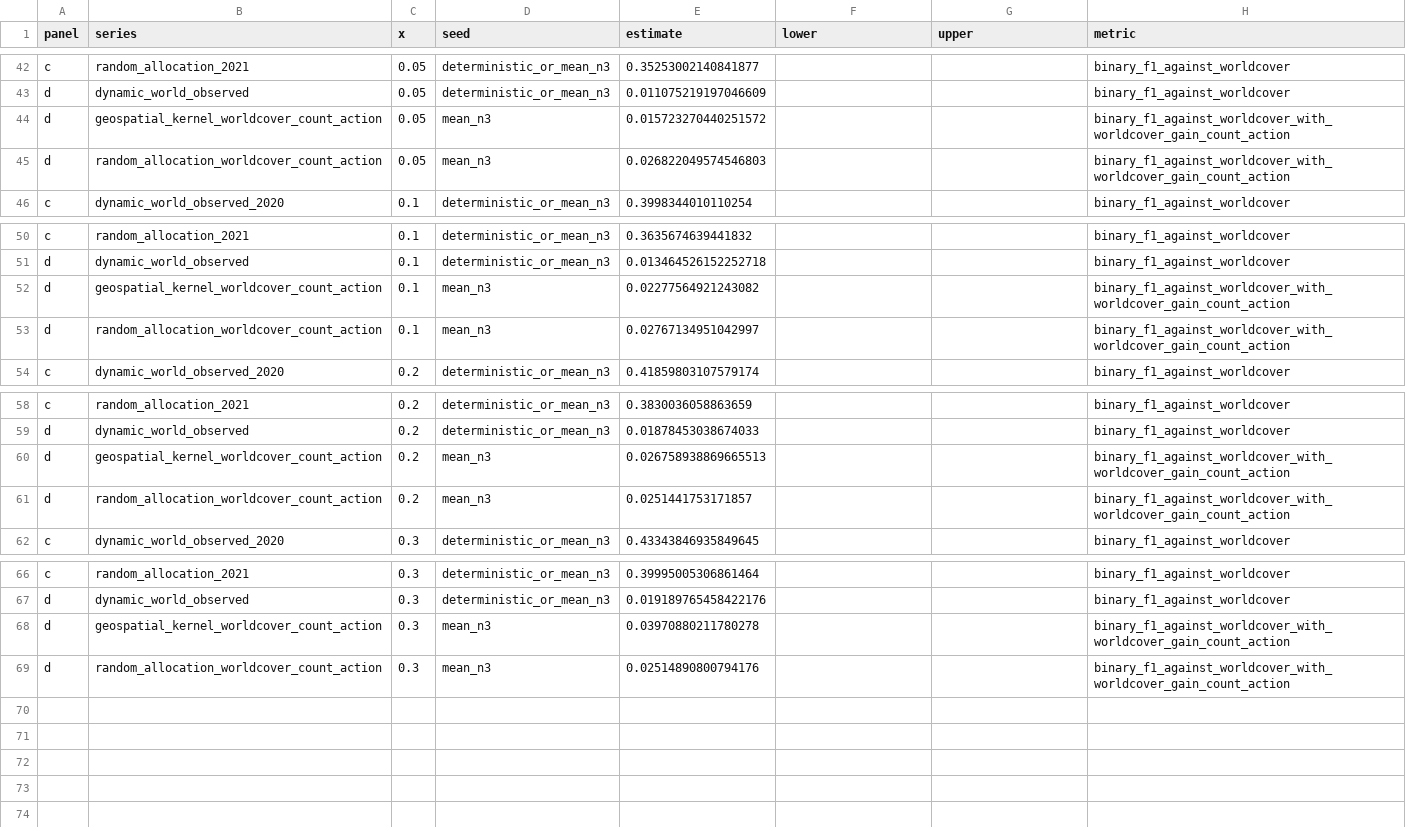
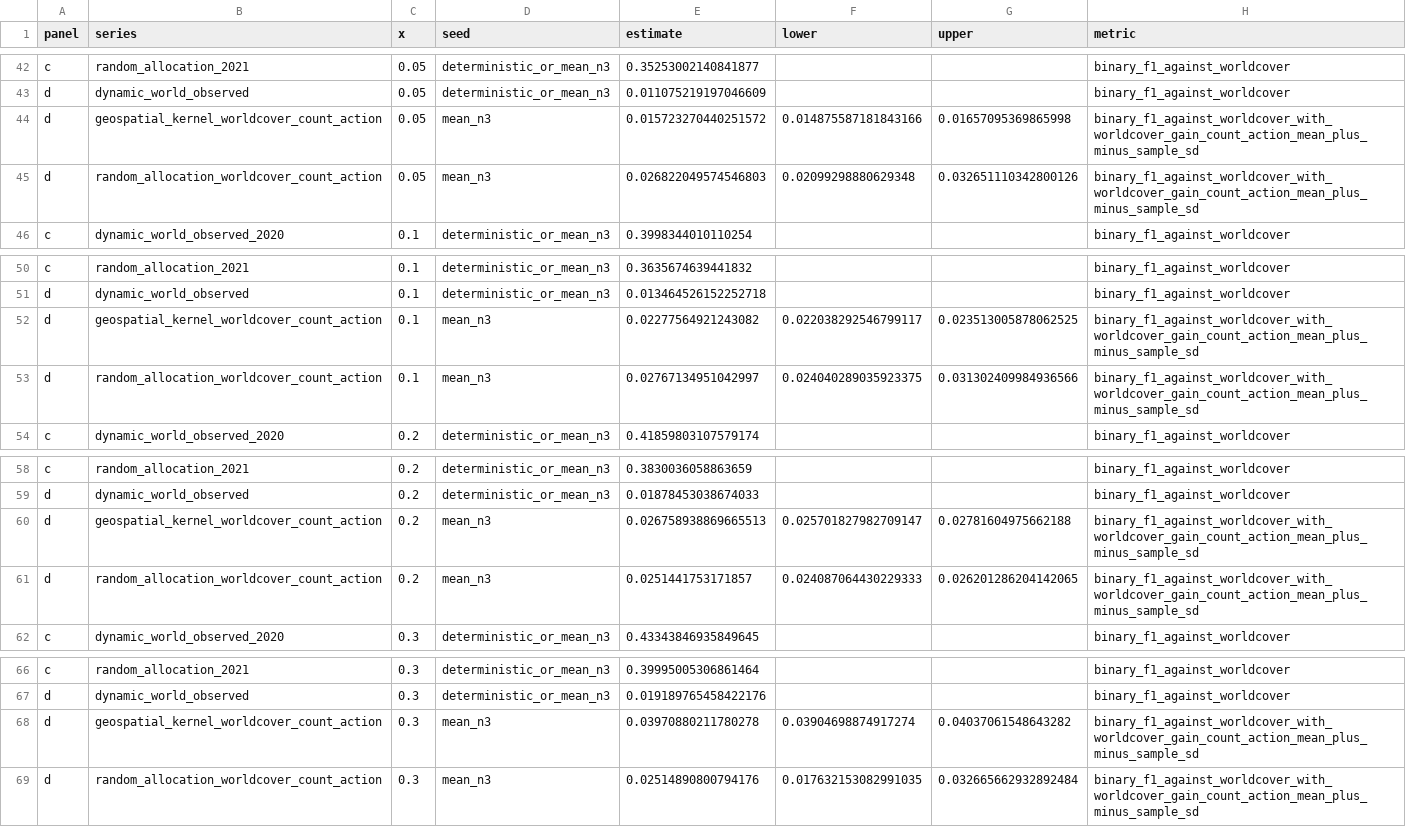
Before and after one commit to zhouning/abu-dhabi-geospatial-kernel-paper, a CSV file: manuscript/source_data_fig03_rolling_external_diagnostics.csv, drawn as a sheet; only a part is shown, gaps mark what is left out.

Commit message:
Address fifteenth-round WorldCover dispersion review

```diff
--- a/manuscript/source_data_fig03_rolling_external_diagnostics.csv
+++ b/manuscript/source_data_fig03_rolling_external_diagnostics.csv
@@ -43,4 +43,4 @@ c,random_allocation_2021,0.05,deterministic_or_mean_n3,0.35253002140841877,,,bin
 d,dynamic_world_observed,0.05,deterministic_or_mean_n3,0.011075219197046609,,,binary_f1_against_worldcover
-d,geospatial_kernel_worldcover_count_action,0.05,mean_n3,0.015723270440251572,,,binary_f1_against_worldcover_with_worldcover_gain_count_action
-d,random_allocation_worldcover_count_action,0.05,mean_n3,0.026822049574546803,,,binary_f1_against_worldcover_with_worldcover_gain_count_action
+d,geospatial_kernel_worldcover_count_action,0.05,mean_n3,0.015723270440251572,0.014875587181843166,0.01657095369865998,binary_f1_against_worldcover_with_worldcover_gain_count_action_mean_plus_minus_sample_sd
+d,random_allocation_worldcover_count_action,0.05,mean_n3,0.026822049574546803,0.02099298880629348,0.032651110342800126,binary_f1_against_worldcover_with_worldcover_gain_count_action_mean_plus_minus_sample_sd
 c,dynamic_world_observed_2020,0.1,deterministic_or_mean_n3,0.3998344010110254,,,binary_f1_against_worldcover
@@ -51,4 +51,4 @@ c,random_allocation_2021,0.1,deterministic_or_mean_n3,0.3635674639441832,,,binar
 d,dynamic_world_observed,0.1,deterministic_or_mean_n3,0.013464526152252718,,,binary_f1_against_worldcover
-d,geospatial_kernel_worldcover_count_action,0.1,mean_n3,0.02277564921243082,,,binary_f1_against_worldcover_with_worldcover_gain_count_action
-d,random_allocation_worldcover_count_action,0.1,mean_n3,0.02767134951042997,,,binary_f1_against_worldcover_with_worldcover_gain_count_action
+d,geospatial_kernel_worldcover_count_action,0.1,mean_n3,0.02277564921243082,0.022038292546799117,0.023513005878062525,binary_f1_against_worldcover_with_worldcover_gain_count_action_mean_plus_minus_sample_sd
+d,random_allocation_worldcover_count_action,0.1,mean_n3,0.02767134951042997,0.024040289035923375,0.031302409984936566,binary_f1_against_worldcover_with_worldcover_gain_count_action_mean_plus_minus_sample_sd
 c,dynamic_world_observed_2020,0.2,deterministic_or_mean_n3,0.41859803107579174,,,binary_f1_against_worldcover
@@ -59,4 +59,4 @@ c,random_allocation_2021,0.2,deterministic_or_mean_n3,0.3830036058863659,,,binar
 d,dynamic_world_observed,0.2,deterministic_or_mean_n3,0.01878453038674033,,,binary_f1_against_worldcover
-d,geospatial_kernel_worldcover_count_action,0.2,mean_n3,0.026758938869665513,,,binary_f1_against_worldcover_with_worldcover_gain_count_action
-d,random_allocation_worldcover_count_action,0.2,mean_n3,0.0251441753171857,,,binary_f1_against_worldcover_with_worldcover_gain_count_action
+d,geospatial_kernel_worldcover_count_action,0.2,mean_n3,0.026758938869665513,0.025701827982709147,0.02781604975662188,binary_f1_against_worldcover_with_worldcover_gain_count_action_mean_plus_minus_sample_sd
+d,random_allocation_worldcover_count_action,0.2,mean_n3,0.0251441753171857,0.024087064430229333,0.026201286204142065,binary_f1_against_worldcover_with_worldcover_gain_count_action_mean_plus_minus_sample_sd
 c,dynamic_world_observed_2020,0.3,deterministic_or_mean_n3,0.43343846935849645,,,binary_f1_against_worldcover
@@ -67,3 +67,3 @@ c,random_allocation_2021,0.3,deterministic_or_mean_n3,0.39995005306861464,,,bina
 d,dynamic_world_observed,0.3,deterministic_or_mean_n3,0.019189765458422176,,,binary_f1_against_worldcover
-d,geospatial_kernel_worldcover_count_action,0.3,mean_n3,0.03970880211780278,,,binary_f1_against_worldcover_with_worldcover_gain_count_action
-d,random_allocation_worldcover_count_action,0.3,mean_n3,0.02514890800794176,,,binary_f1_against_worldcover_with_worldcover_gain_count_action
+d,geospatial_kernel_worldcover_count_action,0.3,mean_n3,0.03970880211780278,0.03904698874917274,0.04037061548643282,binary_f1_against_worldcover_with_worldcover_gain_count_action_mean_plus_minus_sample_sd
+d,random_allocation_worldcover_count_action,0.3,mean_n3,0.02514890800794176,0.017632153082991035,0.032665662932892484,binary_f1_against_worldcover_with_worldcover_gain_count_action_mean_plus_minus_sample_sd
```
Also changed, not shown: 22 other files.
